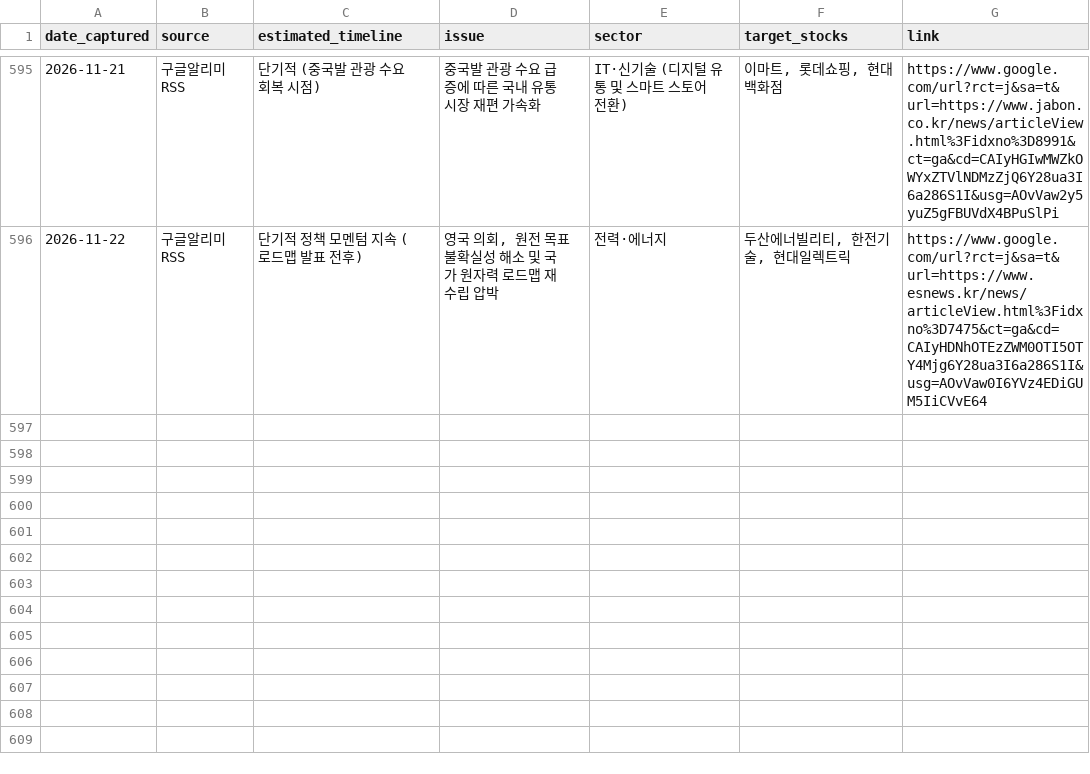
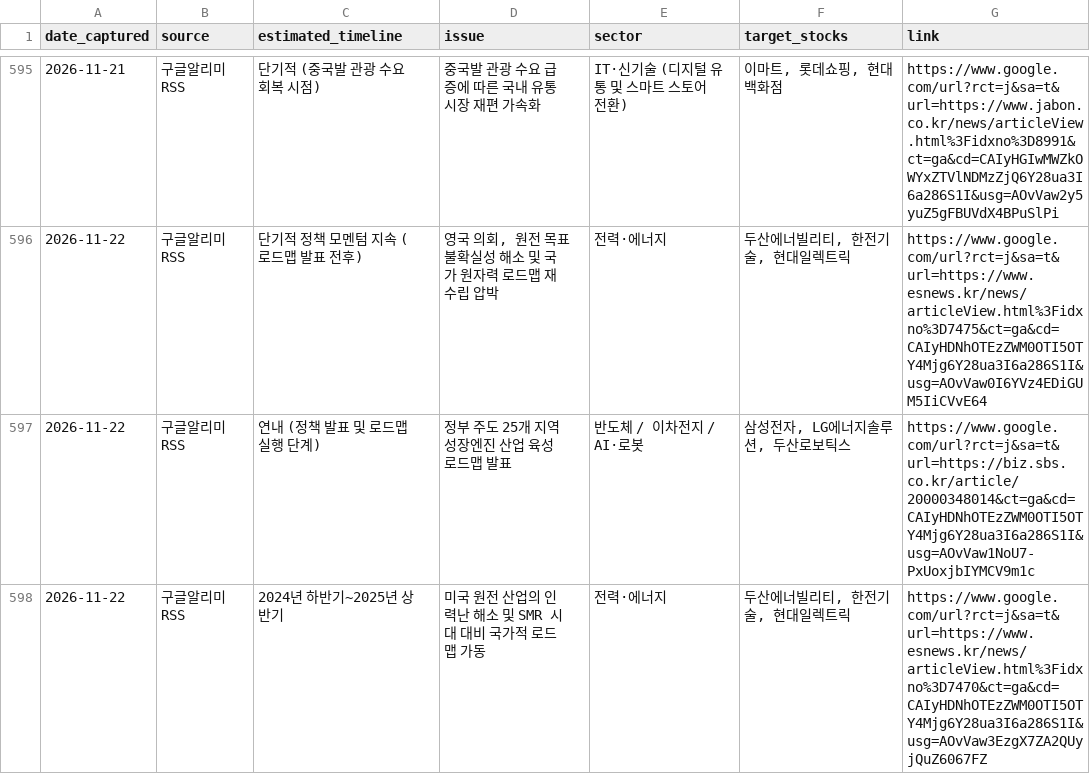
Before and after one commit to adkan8927-a11y/adkanbot, a CSV file: schedule check/vip_momentum_alerts.csv, drawn as a sheet; only a part is shown, gaps mark what is left out.

Commit message:
Build: Auto-update investment schedule database and dashboard

```diff
--- a/schedule check/vip_momentum_alerts.csv
+++ b/schedule check/vip_momentum_alerts.csv
@@ -596 +596,3 @@
 2026-11-22,구글알리미RSS,단기적 정책 모멘텀 지속 (로드맵 발표 전후),"영국 의회, 원전 목표 불확실성 해소 및 국가 원자력 로드맵 재수립 압박",전력·에너지,"두산에너빌리티, 한전기술, 현대일렉트릭",https://www.google.com/url?rct=j&sa=t&url=https://www.esnews.kr/news/articleView.html%3Fidxno%3D7475&ct=ga&cd=CAIyHDNhOTEzZWM0OTI5OTY4Mjg6Y28ua3I6a286S1I&usg=AOvVaw0I6YVz4EDiGUM5IiCVvE64
+2026-11-22,구글알리미RSS,연내 (정책 발표 및 로드맵 실행 단계),정부 주도 25개 지역 성장엔진 산업 육성 로드맵 발표,반도체 / 이차전지 / AI·로봇,"삼성전자, LG에너지솔루션, 두산로보틱스",https://www.google.com/url?rct=j&sa=t&url=https://biz.sbs.co.kr/article/20000348014&ct=ga&cd=CAIyHDNhOTEzZWM0OTI5OTY4Mjg6Y28ua3I6a286S1I&usg=AOvVaw1NoU7-PxUoxjbIYMCV9m1c
+2026-11-22,구글알리미RSS,2024년 하반기~2025년 상반기,미국 원전 산업의 인력난 해소 및 SMR 시대 대비 국가적 로드맵 가동,전력·에너지,"두산에너빌리티, 한전기술, 현대일렉트릭",https://www.google.com/url?rct=j&sa=t&url=https://www.esnews.kr/news/articleView.html%3Fidxno%3D7470&ct=ga&cd=CAIyHDNhOTEzZWM0OTI5OTY4Mjg6Y28ua3I6a286S1I&usg=AOvVaw3EzgX7ZA2QUyjQuZ6067FZ
```
Also changed, not shown: schedule check/master_schedule_db.csv, 2 other files.
